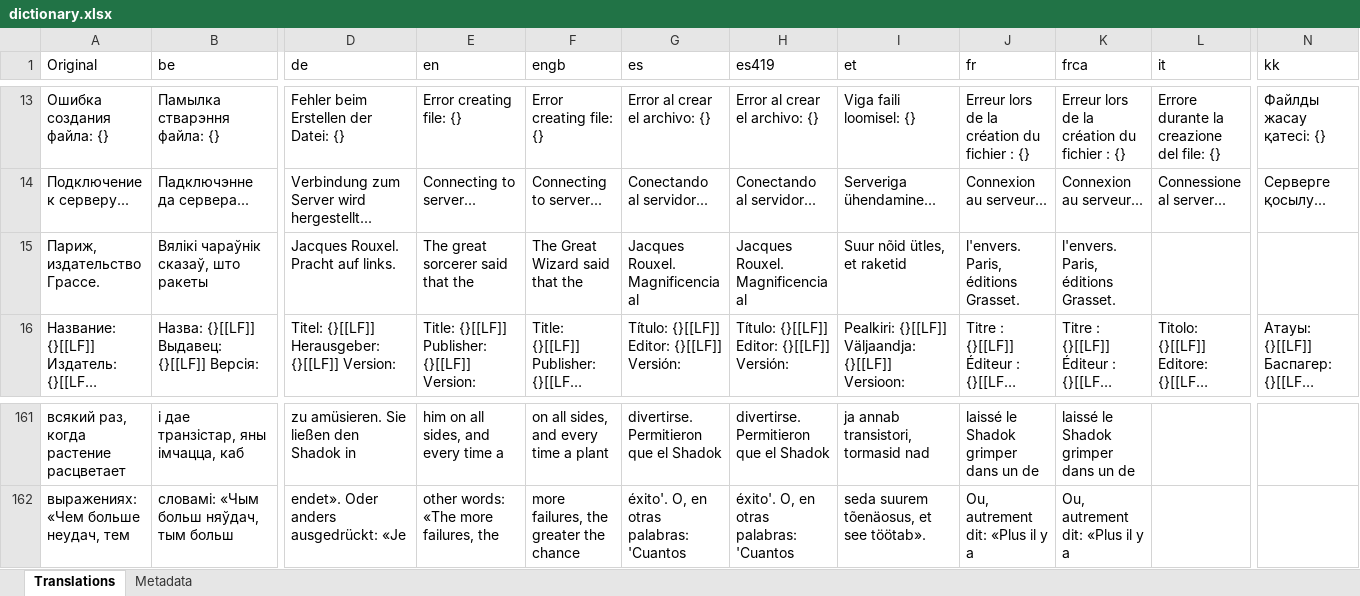
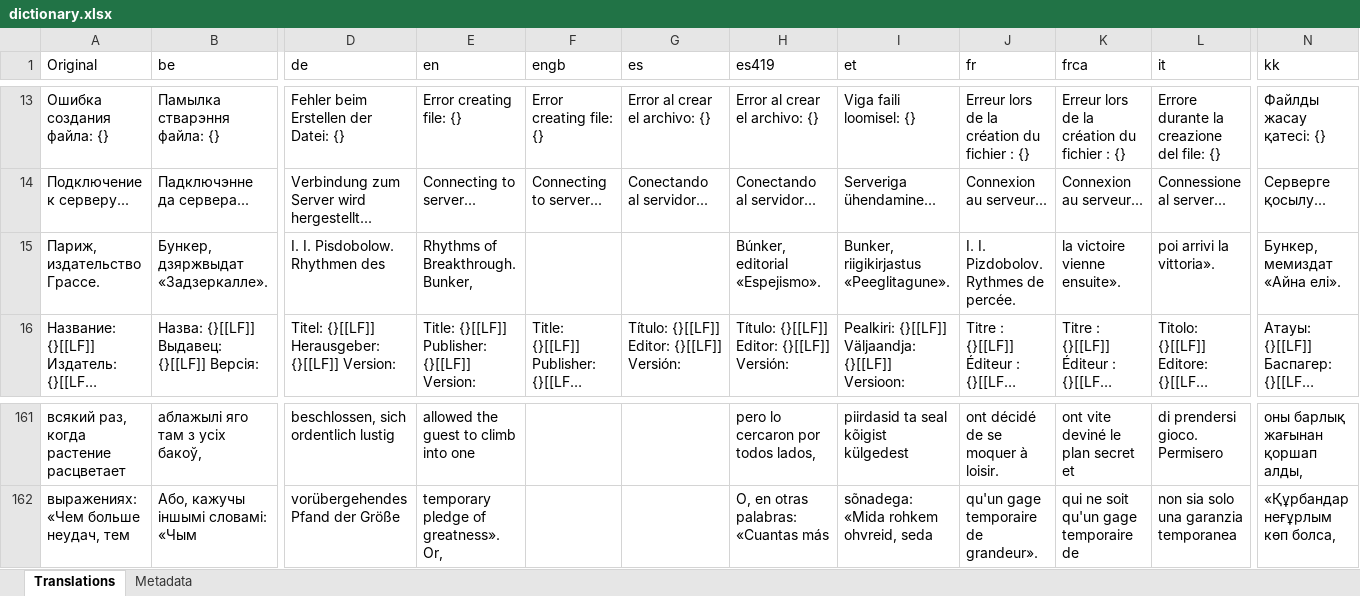
Before and after one commit to erickreyestorres/DBIPatcher, an Excel workbook: data/dictionary.xlsx, sheet Translations, drawn as a sheet; only a part is shown, gaps mark what is left out; long unchanged cells end in …; values as stored, in another font and other column widths than the file's, no borders; the diff covers the shown part only; the diff names each change by its address in the sheet, - before the commit and + after, or states it on an @@ line.

Commit message:
feat: implement strict Shadok validation and cleanup
- Switched to Batch Size 1 for high reliability
- Added automated 'cleanup' that resets languages with <30 lines in Excel
- Added strict runtime validation (rejects <30 lines and mangled encoding)
- Improved console reporting per language

```diff
--- a/data/dictionary.xlsx (sheet Translations)
+++ b/data/dictionary.xlsx (sheet Translations)
-B15 (be): Вялікі чараўнік сказаў, што ракеты
+B15 (be): Бункер, дзяржвыдат «Задзеркалле».
-D15 (de): Jacques Rouxel. Pracht auf links.
+D15 (de): I. I. Pisdobolow. Rhythmen des
-E15 (en): The great sorcerer said that the
+E15 (en): Rhythms of Breakthrough. Bunker,
-F15 (engb): The Great Wizard said that the
+F15 (engb): (empty)
-G15 (es): Jacques Rouxel. Magnificencia al
+G15 (es): (empty)
-H15 (es419): Jacques Rouxel. Magnificencia al
+H15 (es419): Búnker, editorial «Espejismo».
-I15 (et): Suur nõid ütles, et raketid
+I15 (et): Bunker, riigikirjastus «Peeglitagune».
-J15 (fr): l'envers. Paris, éditions Grasset.
+J15 (fr): I. I. Pizdobolov. Rythmes de percée.
-K15 (frca): l'envers. Paris, éditions Grasset.
+K15 (frca): la victoire vienne ensuite».
-L15 (it): (empty)
+L15 (it): poi arrivi la vittoria».
-N15 (kk): (empty)
+N15 (kk): Бункер, мемиздат «Айна елі».
-B161 (be): і дае транзістар, яны імчацца, каб
+B161 (be): аблажылі яго там з усіх бакоў,
-D161 (de): zu amüsieren. Sie ließen den Shadok in
+D161 (de): beschlossen, sich ordentlich lustig
-E161 (en): him on all sides, and every time a
+E161 (en): allowed the guest to climb into one
-F161 (engb): on all sides, and every time a plant
+F161 (engb): (empty)
-G161 (es): divertirse. Permitieron que el Shadok
+G161 (es): (empty)
-H161 (es419): divertirse. Permitieron que el Shadok
+H161 (es419): pero lo cercaron por todos lados,
-I161 (et): ja annab transistori, tormasid nad
+I161 (et): piirdasid ta seal kõigist külgedest
-J161 (fr): laissé le Shadok grimper dans un de
+J161 (fr): ont décidé de se moquer à loisir.
-K161 (frca): laissé le Shadok grimper dans un de
+K161 (frca): ont vite deviné le plan secret et
-L161 (it): (empty)
+L161 (it): di prendersi gioco. Permisero
-N161 (kk): (empty)
+N161 (kk): оны барлық жағынан қоршап алды,
-B162 (be): словамі: «Чым больш няўдач, тым больш
+B162 (be): Або, кажучы іншымі словамі: «Чым
-D162 (de): endet». Oder anders ausgedrückt: «Je
+D162 (de): vorübergehendes Pfand der Größe
-E162 (en): other words: «The more failures, the
+E162 (en): temporary pledge of greatness». Or,
-F162 (engb): more failures, the greater the chance
+F162 (engb): (empty)
-G162 (es): éxito'. O, en otras palabras: 'Cuantos
+G162 (es): (empty)
-H162 (es419): éxito'. O, en otras palabras: 'Cuantos
+H162 (es419): O, en otras palabras: «Cuantas más
-I162 (et): seda suurem tõenäosus, et see töötab».
+I162 (et): sõnadega: «Mida rohkem ohvreid, seda
-J162 (fr): Ou, autrement dit: «Plus il y a
+J162 (fr): qu'un gage temporaire de grandeur».
-K162 (frca): Ou, autrement dit: «Plus il y a
+K162 (frca): qui ne soit qu'un gage temporaire de
-L162 (it): (empty)
+L162 (it): non sia solo una garanzia temporanea
-N162 (kk): (empty)
+N162 (kk): «Құрбандар неғұрлым көп болса,
```
Also changed, not shown: 588 edited cells elsewhere in this sheet, 3 other files.
